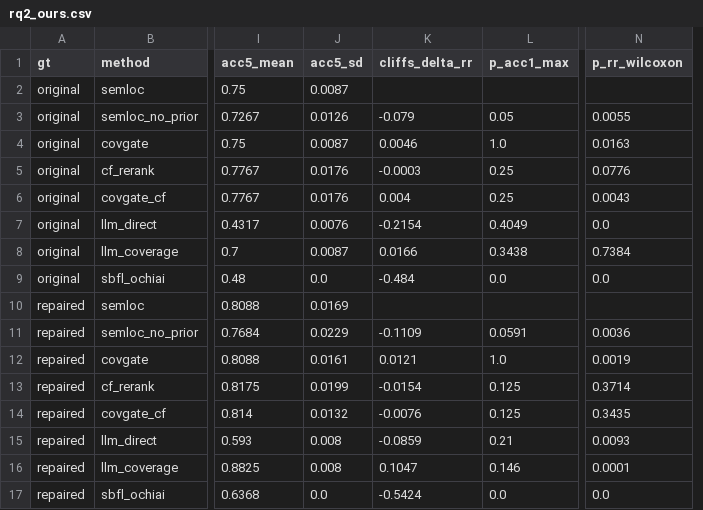
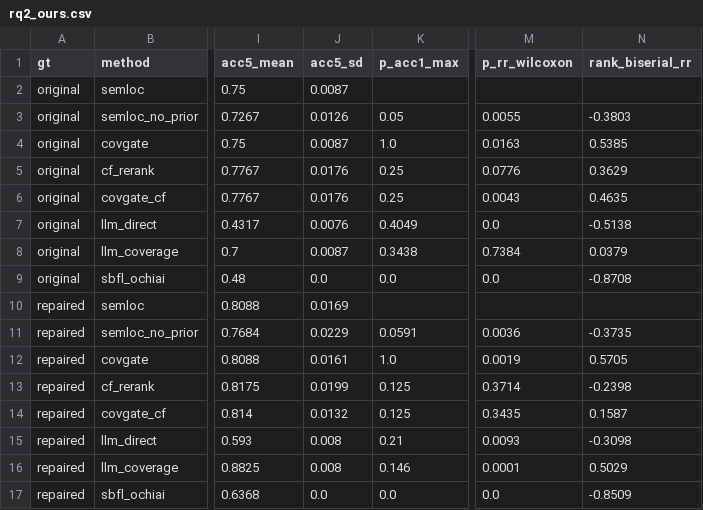
Before and after one commit to doanan293/grounded-or-guessed, a CSV file: data/rq2_ours.csv, drawn as a sheet; only a part is shown, gaps mark what is left out; removed rows and columns are numbered as before the commit, all else as after; the diff names each change by its address in the sheet, - before the commit and + after, or states it on an @@ line.

Commit message:
fix: RQ2 effect size is the paired matched-pairs rank-biserial (Cliff's delta ignored pairing)

```diff
--- a/data/rq2_ours.csv
+++ b/data/rq2_ours.csv
-column K (cliffs_delta_rr), rows 3-17: -0.079 | 0.0046 | -0.0003 | 0.004 | -0.2154 | 0.0166 | -0.484 |  | -0.1109 | 0.0121 | -0.0154 | -0.0076 | -0.0859 | 0.1047 | -0.5424
+column N (rank_biserial_rr), rows 3-17: -0.3803 | 0.5385 | 0.3629 | 0.4635 | -0.5138 | 0.0379 | -0.8708 |  | -0.3735 | 0.5705 | -0.2398 | 0.1587 | -0.3098 | 0.5029 | -0.8509
```
Also changed, not shown: 5 other files.
